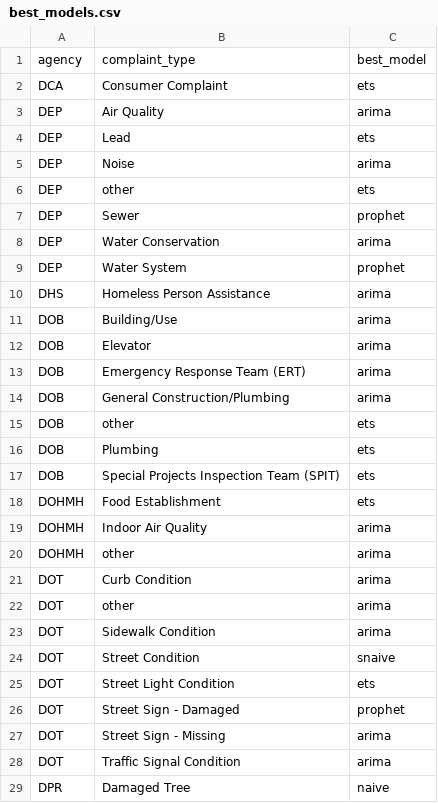
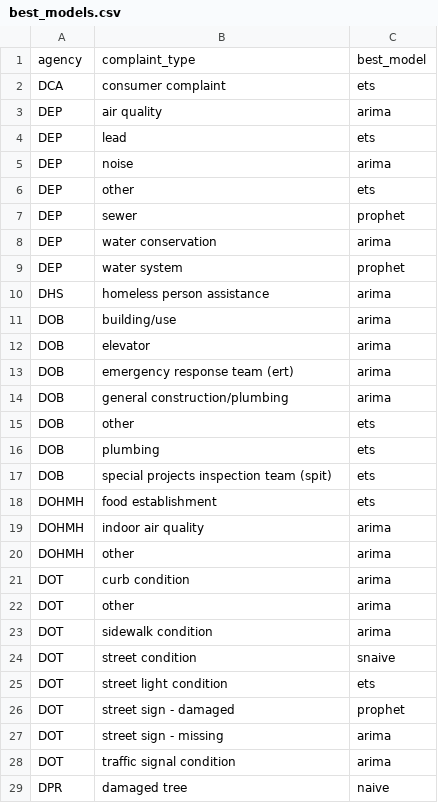
Before and after one commit to bwaheed22/311-analysis, a CSV file: 311_calls/data/best_models.csv, drawn as a sheet; only a part is shown; the diff covers the shown part only.

Commit message:
correct issue with text cleaning in clean_data.R; reran backtest

```diff
--- a/311_calls/data/best_models.csv
+++ b/311_calls/data/best_models.csv
@@ -1,29 +1,29 @@
 agency,complaint_type,best_model
-DCA,Consumer Complaint,ets
-DEP,Air Quality,arima
-DEP,Lead,ets
-DEP,Noise,arima
+DCA,consumer complaint,ets
+DEP,air quality,arima
+DEP,lead,ets
+DEP,noise,arima
 DEP,other,ets
-DEP,Sewer,prophet
-DEP,Water Conservation,arima
-DEP,Water System,prophet
-DHS,Homeless Person Assistance,arima
-DOB,Building/Use,arima
-DOB,Elevator,arima
-DOB,Emergency Response Team (ERT),arima
-DOB,General Construction/Plumbing,arima
+DEP,sewer,prophet
+DEP,water conservation,arima
+DEP,water system,prophet
+DHS,homeless person assistance,arima
+DOB,building/use,arima
+DOB,elevator,arima
+DOB,emergency response team (ert),arima
+DOB,general construction/plumbing,arima
 DOB,other,ets
-DOB,Plumbing,ets
-DOB,Special Projects Inspection Team (SPIT),ets
-DOHMH,Food Establishment,ets
-DOHMH,Indoor Air Quality,arima
+DOB,plumbing,ets
+DOB,special projects inspection team (spit),ets
+DOHMH,food establishment,ets
+DOHMH,indoor air quality,arima
 DOHMH,other,arima
-DOT,Curb Condition,arima
+DOT,curb condition,arima
 DOT,other,arima
-DOT,Sidewalk Condition,arima
-DOT,Street Condition,snaive
-DOT,Street Light Condition,ets
-DOT,Street Sign - Damaged,prophet
-DOT,Street Sign - Missing,arima
-DOT,Traffic Signal Condition,arima
-DPR,Damaged Tree,naive
+DOT,sidewalk condition,arima
+DOT,street condition,snaive
+DOT,street light condition,ets
+DOT,street sign - damaged,prophet
+DOT,street sign - missing,arima
+DOT,traffic signal condition,arima
+DPR,damaged tree,naive
```
Also changed, not shown: 41 edited cells elsewhere in this file, 6 other files.
